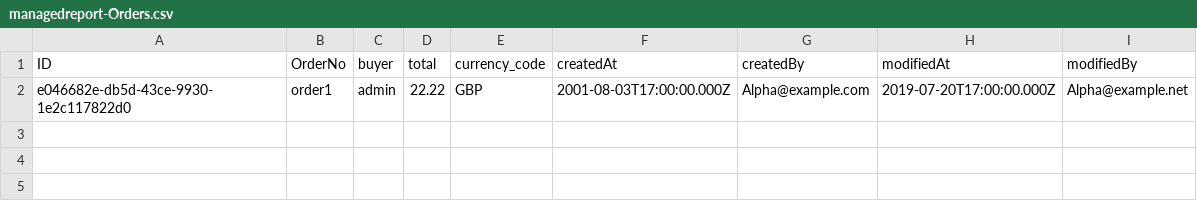
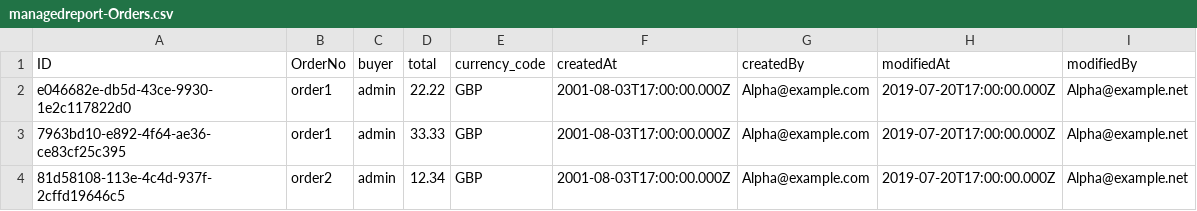
Before and after one commit to DaffaRomyz/managedreportcap, a CSV file: db/data/managedreport-Orders.csv, drawn as a sheet.

```diff
--- a/db/data/managedreport-Orders.csv
+++ b/db/data/managedreport-Orders.csv
@@ -2 +2,3 @@ ID;OrderNo;buyer;total;currency_code;createdAt;createdBy;modifiedAt;modifiedBy
 e046682e-db5d-43ce-9930-1e2c117822d0;order1;admin;22.22;GBP;2001-08-03T17:00:00.000Z;Alpha@example.com;2019-07-20T17:00:00.000Z;Alpha@example.net
+7963bd10-e892-4f64-ae36-ce83cf25c395;order1;admin;33.33;GBP;2001-08-03T17:00:00.000Z;Alpha@example.com;2019-07-20T17:00:00.000Z;Alpha@example.net
+81d58108-113e-4c4d-937f-2cffd19646c5;order2;admin;12.34;GBP;2001-08-03T17:00:00.000Z;Alpha@example.com;2019-07-20T17:00:00.000Z;Alpha@example.net
```
Also changed, not shown: 23 other files.
